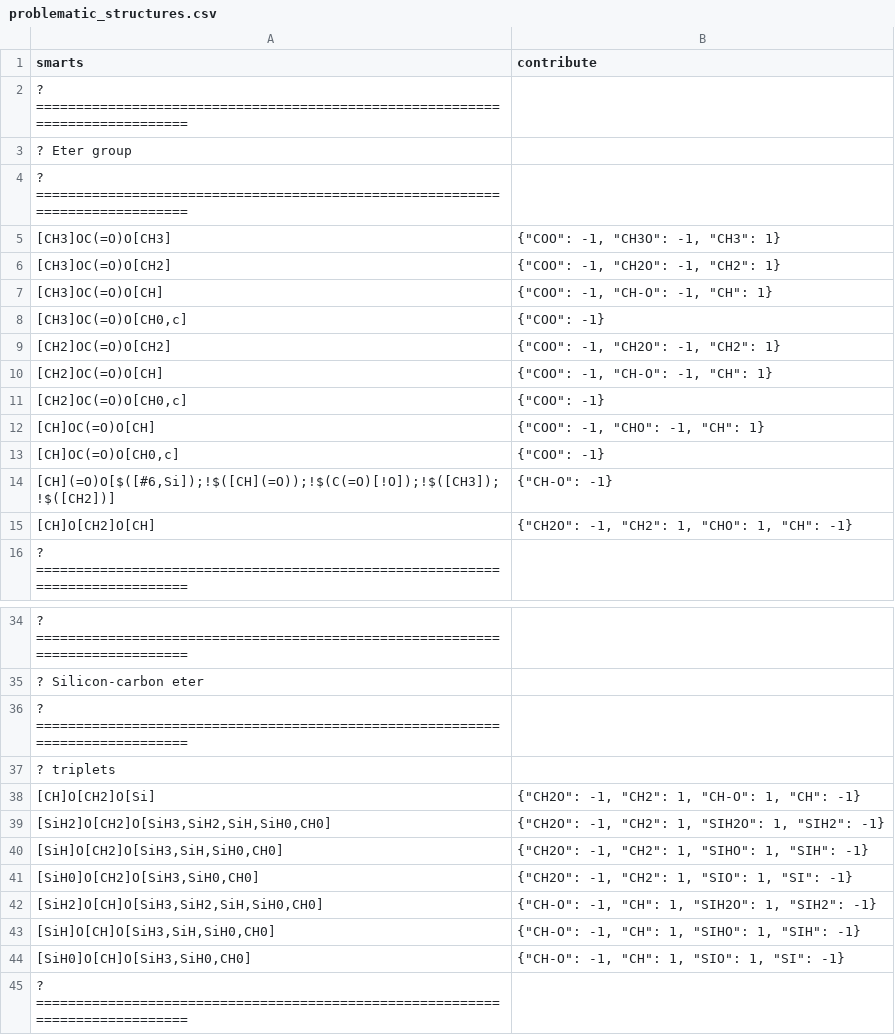
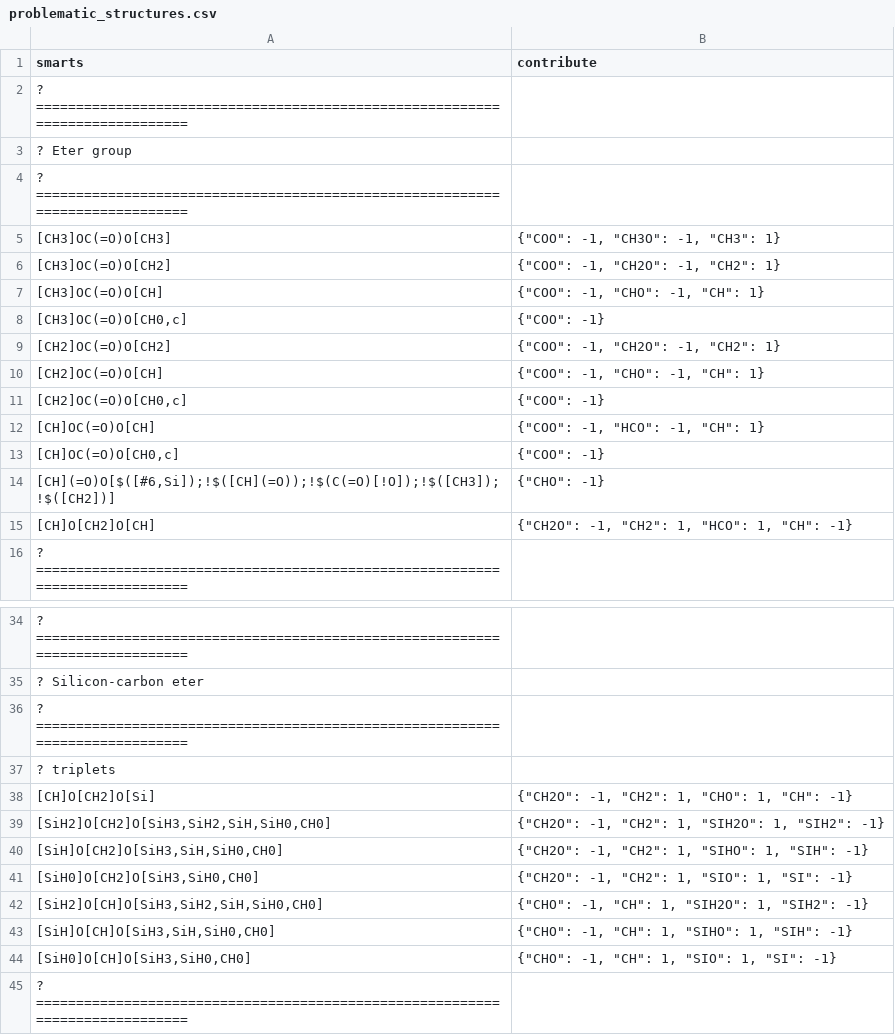
Before and after one commit to ipqa-research/ugropy, a CSV file: ugropy/groupscsv/problematic_structures.csv, drawn as a sheet; only a part is shown, gaps mark what is left out.

Commit message:
all test fixed. Also CHO aldehyde groups was replaced with HCO and CH-O ether group replaced with CHO for consistency

```diff
--- a/ugropy/groupscsv/problematic_structures.csv
+++ b/ugropy/groupscsv/problematic_structures.csv
@@ -6,11 +6,11 @@ smarts|contribute
 [CH3]OC(=O)O[CH2]|"{""COO"": -1, ""CH2O"": -1, ""CH2"": 1}"
-[CH3]OC(=O)O[CH]|"{""COO"": -1, ""CH-O"": -1, ""CH"": 1}"
+[CH3]OC(=O)O[CH]|"{""COO"": -1, ""CHO"": -1, ""CH"": 1}"
 [CH3]OC(=O)O[CH0,c]|"{""COO"": -1}"
 [CH2]OC(=O)O[CH2]|"{""COO"": -1, ""CH2O"": -1, ""CH2"": 1}"
-[CH2]OC(=O)O[CH]|"{""COO"": -1, ""CH-O"": -1, ""CH"": 1}"
+[CH2]OC(=O)O[CH]|"{""COO"": -1, ""CHO"": -1, ""CH"": 1}"
 [CH2]OC(=O)O[CH0,c]|"{""COO"": -1}"
-[CH]OC(=O)O[CH]|"{""COO"": -1, ""CHO"": -1, ""CH"": 1}"
+[CH]OC(=O)O[CH]|"{""COO"": -1, ""HCO"": -1, ""CH"": 1}"
 [CH]OC(=O)O[CH0,c]|"{""COO"": -1}"
-[CH](=O)O[$([#6,Si]);!$([CH](=O));!$(C(=O)[!O]);!$([CH3]);!$([CH2])]|"{""CH-O"": -1}"
-[CH]O[CH2]O[CH]|"{""CH2O"": -1, ""CH2"": 1, ""CHO"": 1, ""CH"": -1}"
+[CH](=O)O[$([#6,Si]);!$([CH](=O));!$(C(=O)[!O]);!$([CH3]);!$([CH2])]|"{""CHO"": -1}"
+[CH]O[CH2]O[CH]|"{""CH2O"": -1, ""CH2"": 1, ""HCO"": 1, ""CH"": -1}"
 ? =============================================================================
@@ -37,3 +37,3 @@ smarts|contribute
 ? triplets
-[CH]O[CH2]O[Si]|"{""CH2O"": -1, ""CH2"": 1, ""CH-O"": 1, ""CH"": -1}"
+[CH]O[CH2]O[Si]|"{""CH2O"": -1, ""CH2"": 1, ""CHO"": 1, ""CH"": -1}"
 [SiH2]O[CH2]O[SiH3,SiH2,SiH,SiH0,CH0]|"{""CH2O"": -1, ""CH2"": 1, ""SIH2O"": 1, ""SIH2"": -1}"
@@ -41,5 +41,5 @@ smarts|contribute
 [SiH0]O[CH2]O[SiH3,SiH0,CH0]|"{""CH2O"": -1, ""CH2"": 1, ""SIO"": 1, ""SI"": -1}"
-[SiH2]O[CH]O[SiH3,SiH2,SiH,SiH0,CH0]|"{""CH-O"": -1, ""CH"": 1, ""SIH2O"": 1, ""SIH2"": -1}"
-[SiH]O[CH]O[SiH3,SiH,SiH0,CH0]|"{""CH-O"": -1, ""CH"": 1, ""SIHO"": 1, ""SIH"": -1}"
-[SiH0]O[CH]O[SiH3,SiH0,CH0]|"{""CH-O"": -1, ""CH"": 1, ""SIO"": 1, ""SI"": -1}"
+[SiH2]O[CH]O[SiH3,SiH2,SiH,SiH0,CH0]|"{""CHO"": -1, ""CH"": 1, ""SIH2O"": 1, ""SIH2"": -1}"
+[SiH]O[CH]O[SiH3,SiH,SiH0,CH0]|"{""CHO"": -1, ""CH"": 1, ""SIHO"": 1, ""SIH"": -1}"
+[SiH0]O[CH]O[SiH3,SiH0,CH0]|"{""CHO"": -1, ""CH"": 1, ""SIO"": 1, ""SI"": -1}"
 ? =============================================================================
```
Also changed, not shown: ugropy/groupscsv/dortmund/dortmund_subgroups.csv, ugropy/groupscsv/psrk/psrk_subgroups.csv, 32 other files.
